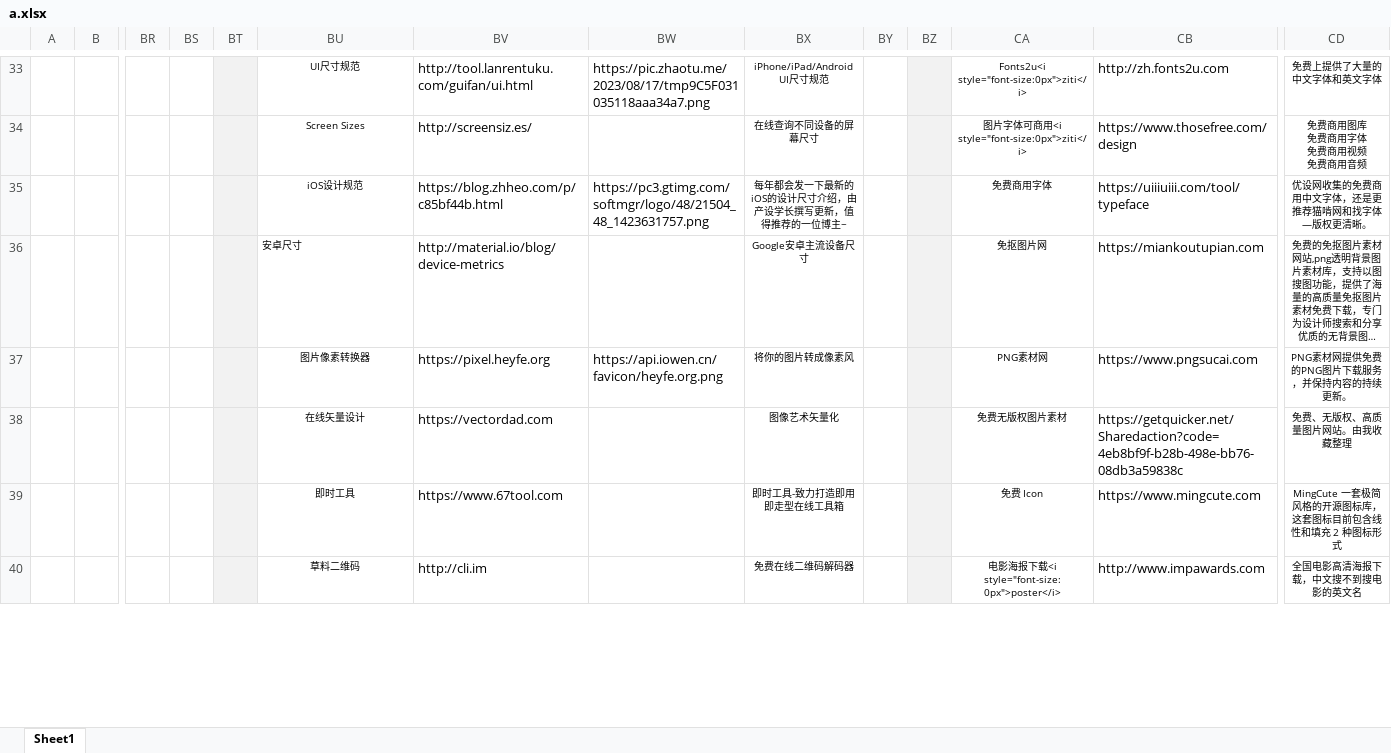
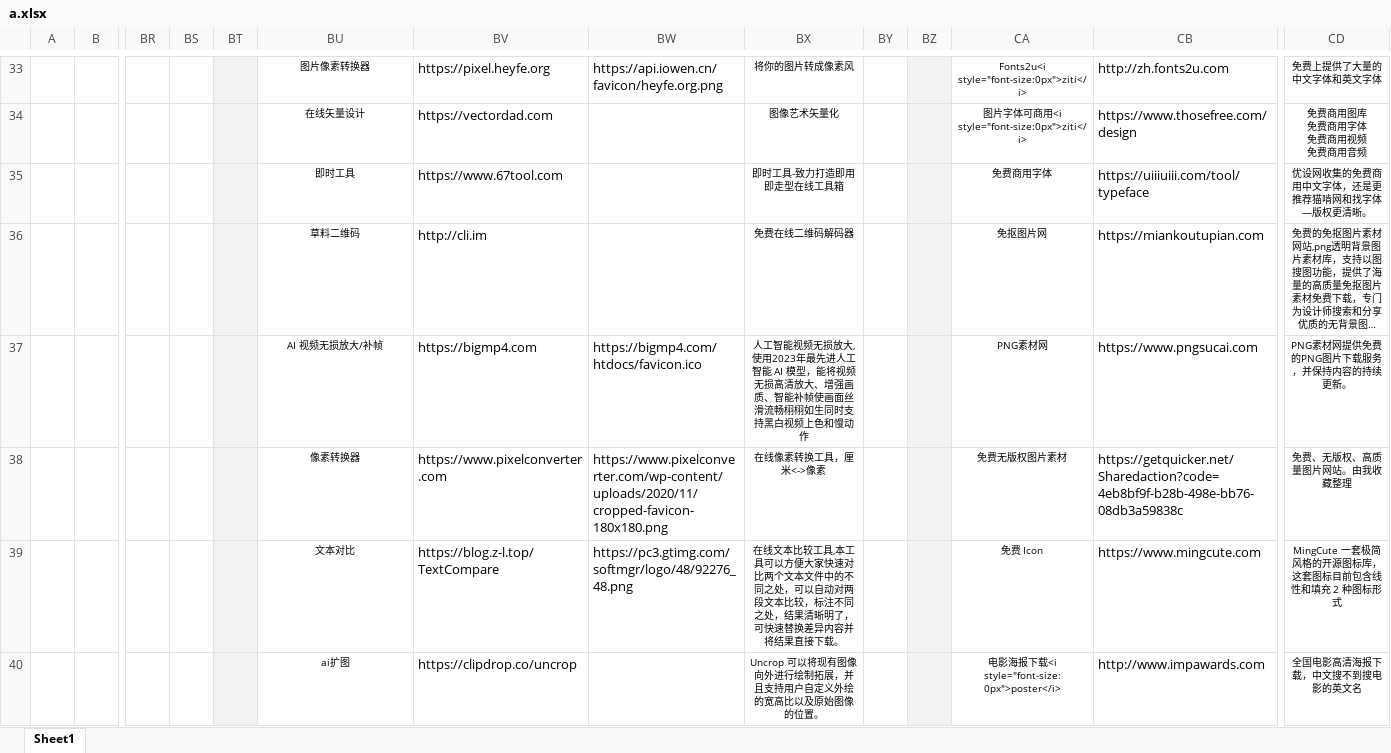
Before and after one commit to xiaolongmr/dh, an Excel workbook: a.xlsx, sheet Sheet1, drawn as a sheet; only a part is shown, gaps mark what is left out; long unchanged cells end in …; values as stored, in another font and other column widths than the file's, no borders; removed rows and columns are numbered as before the commit, all else as after; rows hold the shown columns only; the diff covers the shown part only; the diff names each change by its address in the sheet, - before the commit and + after, or states it on an @@ line.

Commit message:
Add files via upload

```diff
--- a/a.xlsx (sheet Sheet1)
+++ b/a.xlsx (sheet Sheet1)
-BU33: UI尺寸规范
+BU33: 图片像素转换器
-BV33: http://tool.lanrentuku.com/guifan/ui.html
+BV33: https://pixel.heyfe.org
-BW33: https://pic.zhaotu.me/2023/08/17/tmp9C5F031035118aaa34a7.png
+BW33: https://api.iowen.cn/favicon/heyfe.org.png
-BX33: iPhone/iPad/Android UI尺寸规范
+BX33: 将你的图片转成像素风
-BU34: Screen Sizes
+BU34: 在线矢量设计
-BV34: http://screensiz.es/
+BV34: https://vectordad.com
-BX34: 在线查询不同设备的屏幕尺寸
+BX34: 图像艺术矢量化
-BU35: iOS设计规范
+BU35: 即时工具
-BV35: https://blog.zhheo.com/p/c85bf44b.html
+BV35: https://www.67tool.com
-BW35: https://pc3.gtimg.com/softmgr/logo/48/21504_48_1423631757.png
+BW35: (empty)
-BX35: 每年都会发一下最新的iOS的设计尺寸介绍，由产设学长撰写更新，值得推荐的一位博主~
+BX35: 即时工具-致力打造即用即走型在线工具箱
-BU36: 安卓尺寸
+BU36: 草料二维码
-BU36 alignment: left
+BU36 alignment: center
-BV36: http://material.io/blog/device-metrics
+BV36: http://cli.im
-BX36: Google安卓主流设备尺寸
+BX36: 免费在线二维码解码器
-BU37: 图片像素转换器
+BU37: AI 视频无损放大/补帧
-BV37: https://pixel.heyfe.org
+BV37: https://bigmp4.com
-BW37: https://api.iowen.cn/favicon/heyfe.org.png
+BW37: https://bigmp4.com/htdocs/favicon.ico
-BX37: 将你的图片转成像素风
+BX37: 人工智能视频无损放大, 使用2023年最先进人工智能 AI 模型，能将视频无损高清放大、增强画质、智能补帧使画面丝滑流畅栩栩如生同时支持黑白视频上色和慢动作
-BU38: 在线矢量设计
+BU38: 像素转换器
-BV38: https://vectordad.com
+BV38: https://www.pixelconverter.com
-BW38: (empty)
+BW38: https://www.pixelconverter.com/wp-content/uploads/2020/11/cropped-favicon-180x180.png
-BX38: 图像艺术矢量化
+BX38: 在线像素转换工具，厘米<->像素
-row 39:  |  |  |  |  | 即时工具 | https://www.67tool.com |  | 即时工具-致力打造即用即走型在线工具箱 |  |  | 免费 Icon | https://www.mingcute.com | MingCute 一套极简风格的开源图标库，这套图标目前包含线性和填充 2 种图标形式
+row 39:  |  |  |  |  | 文本对比 | https://blog.z-l.top/TextCompare | https://pc3.gtimg.com/softmgr/logo/48/92276_48.png | 在线文本比较工具,本工具可以方便大家快速对比两个文本文件中的不同之处，可以自动对两段文本比较，标注不同之处，结果清晰明了，可快速替换差异内容并将结果直接下载。 |  |  | 免费 Icon | https://www.mingcute.com | MingCute 一套极简风格的开源图标库，这套图标目前包含线性和填充 2 种图标形式
-BU40: 草料二维码
+BU40: ai扩图
-BV40: http://cli.im
+BV40: https://clipdrop.co/uncrop
-BX40: 免费在线二维码解码器
+BX40: Uncrop 可以将现有图像向外进行绘制拓展，并且支持用户自定义外绘的宽高比以及原始图像的位置。
```
Also changed, not shown: 3 added rows, 1 removed row, 75 edited cells and cell formats elsewhere in this sheet, 1 other file.
